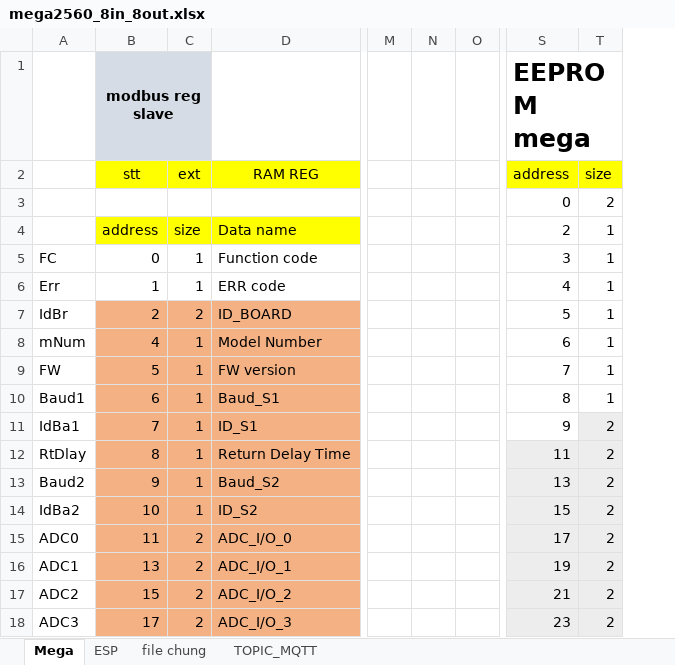
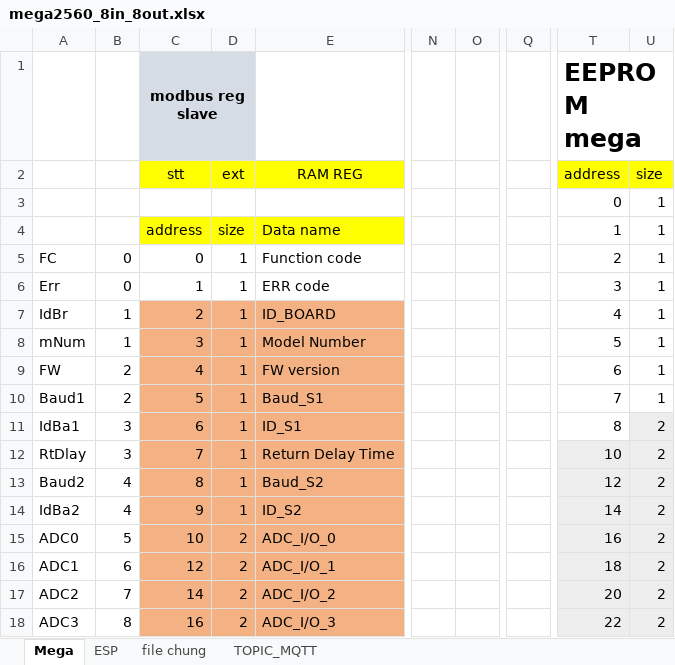
Before and after one commit to daotuyen9244/Indruino-Iot-Project, an Excel workbook: FW/Hau/mem_map_data_trans/mega2560_8in_8out.xlsx, sheet Mega, drawn as a sheet; only a part is shown, gaps mark what is left out; values as stored, in another font and other column widths than the file's, no borders; charts and pictures not drawn; removed rows and columns are numbered as before the commit, all else as after; the diff covers the shown part only; the diff names each change by its address in the sheet, - before the commit and + after, or states it on an @@ line.

```diff
--- a/FW/Hau/mem_map_data_trans/mega2560_8in_8out.xlsx (sheet Mega)
+++ b/FW/Hau/mem_map_data_trans/mega2560_8in_8out.xlsx (sheet Mega)
+column B, rows 5-18: 0 | 0 | 1 | 1 | 2 | 2 | 3 | 3 | 4 | 4 | 5 | 6 | 7 | 8
-column N, empty
+column Q, empty
-U3 (size): 2
+U3 (size): 1
-T4 (address): 2
+T4 (address): 1
-T5 (address): 3
+T5 (address): 2
-T6 (address): 4
+T6 (address): 3
-D7 (ext): 2
+D7 (ext): 1
-T7 (address): 5
+T7 (address): 4
-C8 (stt): 4
+C8 (stt): 3
-T8 (address): 6
+T8 (address): 5
-C9 (stt): 5
+C9 (stt): 4
-T9 (address): 7
+T9 (address): 6
-C10 (stt): 6
+C10 (stt): 5
-T10 (address): 8
+T10 (address): 7
-C11 (stt): 7
+C11 (stt): 6
-T11 (address): 9
+T11 (address): 8
-C12 (stt): 8
+C12 (stt): 7
-T12 (address): 11
+T12 (address): 10
-C13 (stt): 9
+C13 (stt): 8
-T13 (address): 13
+T13 (address): 12
-C14 (stt): 10
+C14 (stt): 9
-T14 (address): 15
+T14 (address): 14
-C15 (stt): 11
+C15 (stt): 10
-T15 (address): 17
+T15 (address): 16
-C16 (stt): 13
+C16 (stt): 12
-T16 (address): 19
+T16 (address): 18
-C17 (stt): 15
+C17 (stt): 14
-T17 (address): 21
+T17 (address): 20
-C18 (stt): 17
+C18 (stt): 16
-T18 (address): 23
+T18 (address): 22
```
Also changed, not shown: 72 edited cells elsewhere in this sheet, sheet ESP, sheet file chung, formulas that keep their value, charts or pictures, 40 other files.
